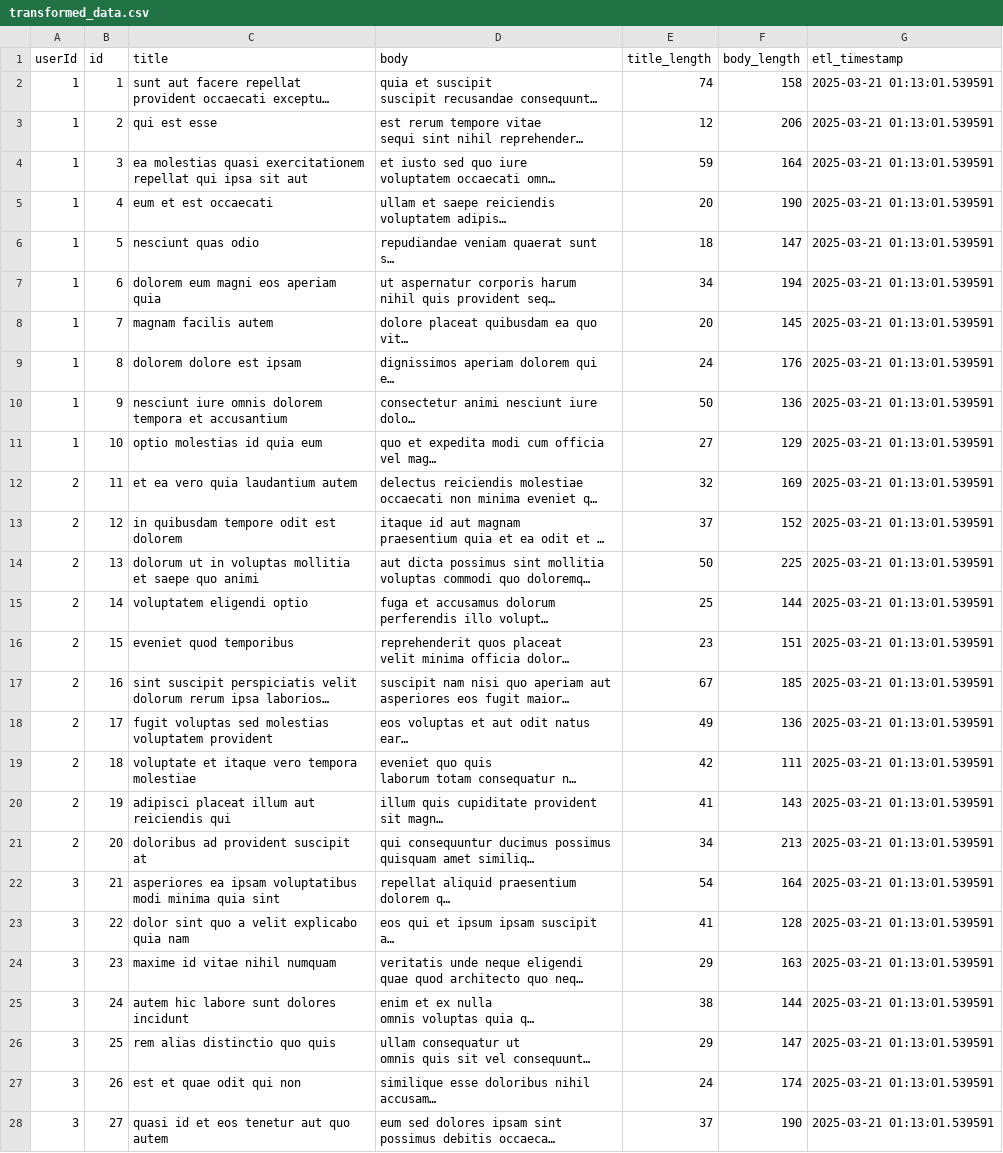
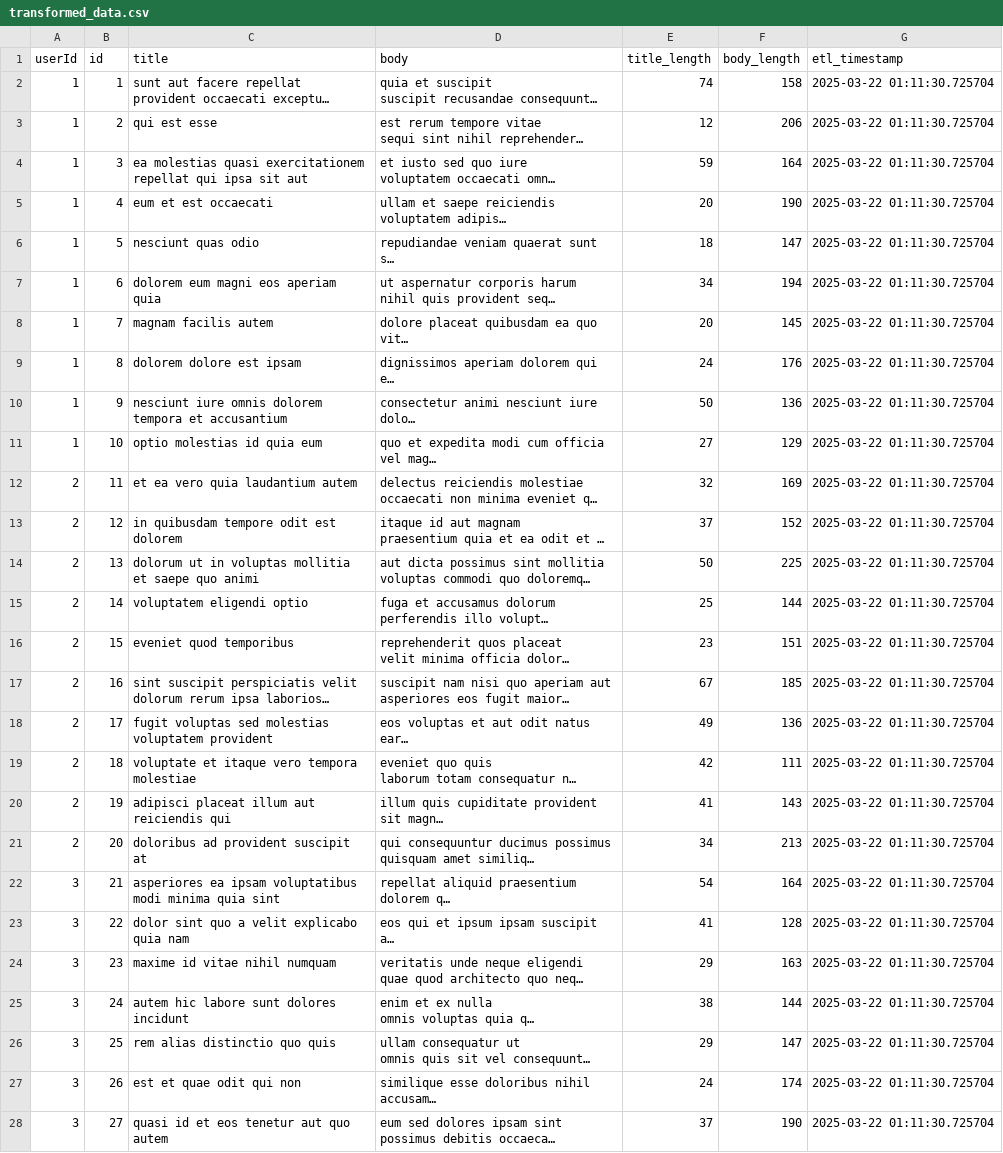
Before and after one commit to hksahil/ETL-Pipeline-Actions, a CSV file: transformed_data.csv, drawn as a sheet; only a part is shown; long unchanged cells end in …; the diff covers the shown part only; the diff names each change by its address in the sheet, - before the commit and + after, or states it on an @@ line.

```diff
--- a/transformed_data.csv
+++ b/transformed_data.csv
-G2:G28 (etl_timestamp): 2025-03-21 01:13:01.539591
+G2:G28 (etl_timestamp): 2025-03-22 01:11:30.725704
```
Also changed, not shown: 73 edited cells elsewhere in this file, 1 other file.
